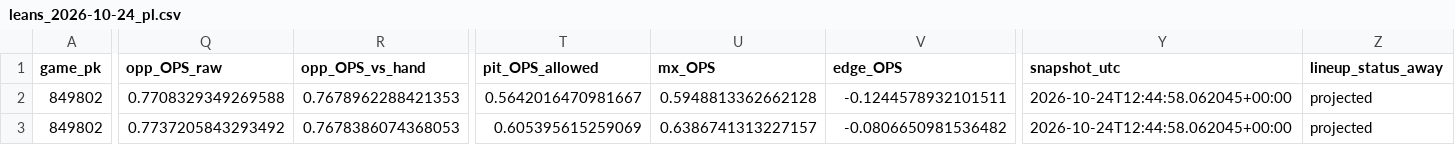
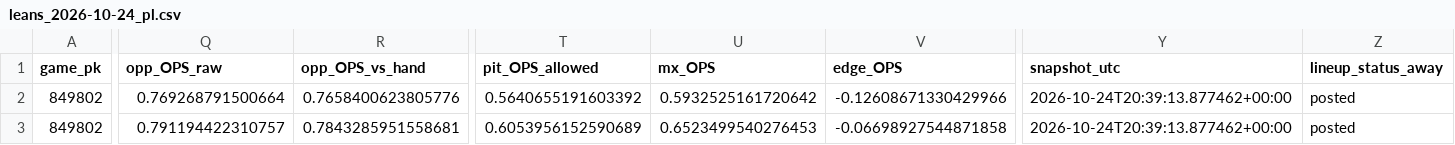
Before and after one commit to Dave356w/Dave356w, a CSV file: data/leans_2026-10-24_pl.csv, drawn as a sheet; only a part is shown, gaps mark what is left out; the diff covers the shown part only; the diff names each change by its address in the sheet, - before the commit and + after, or states it on an @@ line.

```diff
--- a/data/leans_2026-10-24_pl.csv
+++ b/data/leans_2026-10-24_pl.csv
-Q2 (opp_OPS_raw): 0.7708329349269588
+Q2 (opp_OPS_raw): 0.769268791500664
-R2 (opp_OPS_vs_hand): 0.7678962288421353
+R2 (opp_OPS_vs_hand): 0.7658400623805776
-T2 (pit_OPS_allowed): 0.5642016470981667
+T2 (pit_OPS_allowed): 0.5640655191603392
-U2 (mx_OPS): 0.5948813362662128
+U2 (mx_OPS): 0.5932525161720642
-V2 (edge_OPS): -0.1244578932101511
+V2 (edge_OPS): -0.12608671330429966
-Y2:Y3 (snapshot_utc): 2026-10-24T12:44:58.062045+00:00
+Y2:Y3 (snapshot_utc): 2026-10-24T20:39:13.877462+00:00
-Z2:Z3 (lineup_status_away): projected
+Z2:Z3 (lineup_status_away): posted
-Q3 (opp_OPS_raw): 0.7737205843293492
+Q3 (opp_OPS_raw): 0.791194422310757
-R3 (opp_OPS_vs_hand): 0.7678386074368053
+R3 (opp_OPS_vs_hand): 0.7843285951558681
-T3 (pit_OPS_allowed): 0.605395615259069
+T3 (pit_OPS_allowed): 0.6053956152590689
-U3 (mx_OPS): 0.6386741313227157
+U3 (mx_OPS): 0.6523499540276453
-V3 (edge_OPS): -0.0806650981536482
+V3 (edge_OPS): -0.06698927544871858
```
Also changed, not shown: 15 edited cells elsewhere in this file, data/hitters_2026-10-24_xw.csv, data/leans_2026-10-24_xw.csv, 3 other files.
